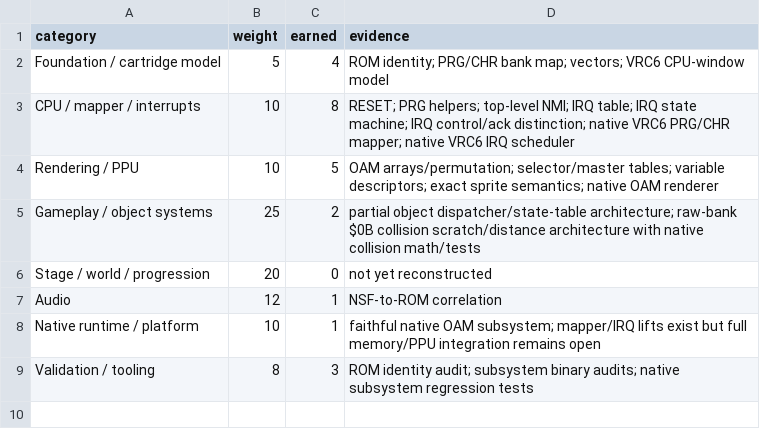
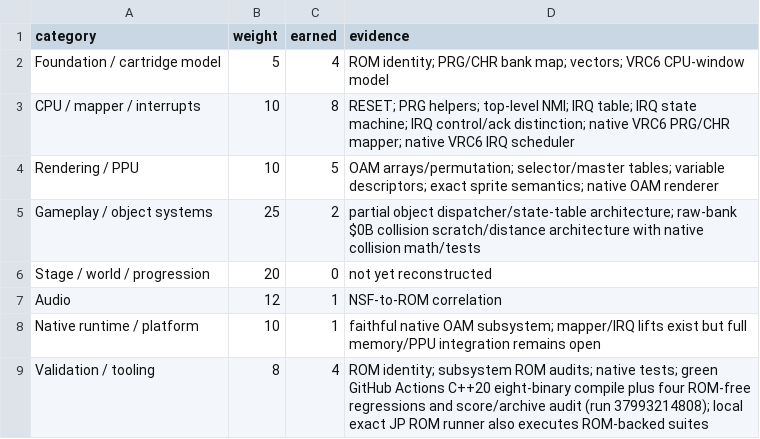
Before and after one commit to Hyperbog/CVIII-Decomp, a CSV file: JP/analysis/PROGRESS_SCORE.csv, drawn as a sheet.

Commit message:
progress(jp): award verified native CI regression milestone, VPP 24 to 25
Green workflow 37993214808 strictly compiles eight C++ suites, executes four ROM-free suites, and passes archive/score audits. Locally supplied exact JP ROM unlocks remaining six ROM assertions. Keep 49,404 strict PRG bytes and semantic checkpoint 0507 unchanged. RESUME_STATE vpp follows in separate final transaction.

```diff
--- a/JP/analysis/PROGRESS_SCORE.csv
+++ b/JP/analysis/PROGRESS_SCORE.csv
@@ -8,2 +8,2 @@ Audio,12,1,"NSF-to-ROM correlation"
 Native runtime / platform,10,1,"faithful native OAM subsystem; mapper/IRQ lifts exist but full memory/PPU integration remains open"
-Validation / tooling,8,3,"ROM identity audit; subsystem binary audits; native subsystem regression tests"
+Validation / tooling,8,4,"ROM identity; subsystem ROM audits; native tests; green GitHub Actions C++20 eight-binary compile plus four ROM-free regressions and score/archive audit (run 37993214808); local exact JP ROM runner also executes ROM-backed suites"
```
Also changed, not shown: 6 other files.
